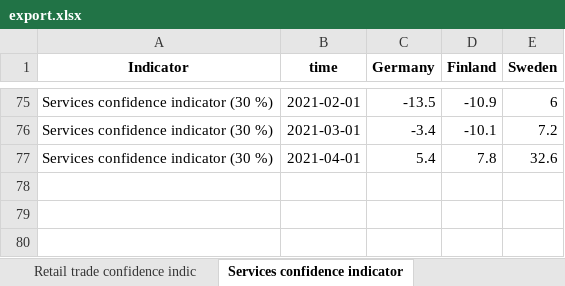
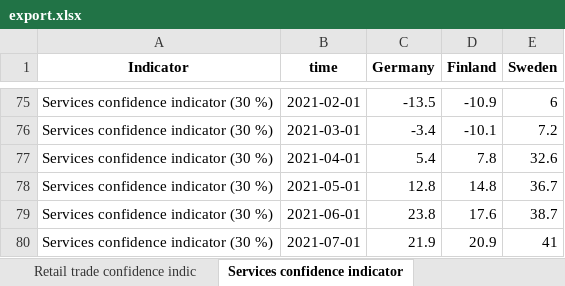
Before and after one commit to robonomist/robonomistClient, an Excel workbook: README_files/export.xlsx, sheet Services confidence indicator, drawn as a sheet; only a part is shown, gaps mark what is left out; values as stored, in another font and other column widths than the file's, no borders; the diff names each change by its address in the sheet, - before the commit and + after, or states it on an @@ line.

```diff
--- a/README_files/export.xlsx (sheet Services confidence indicator)
+++ b/README_files/export.xlsx (sheet Services confidence indicator)
+row 78: Services confidence indicator (30 %) | 2021-05-01 | 12.8 | 14.8 | 36.7
+row 79: Services confidence indicator (30 %) | 2021-06-01 | 23.8 | 17.6 | 38.7
+row 80: Services confidence indicator (30 %) | 2021-07-01 | 21.9 | 20.9 | 41
```
Also changed, not shown: sheet Consumer confidence indicator, sheet Construction confidence indic, sheet Industrial confidence indicat, sheet Retail trade confidence indic, sheet The Economic sentiment indica, sheet The Employment expectations i, 5 other files.
